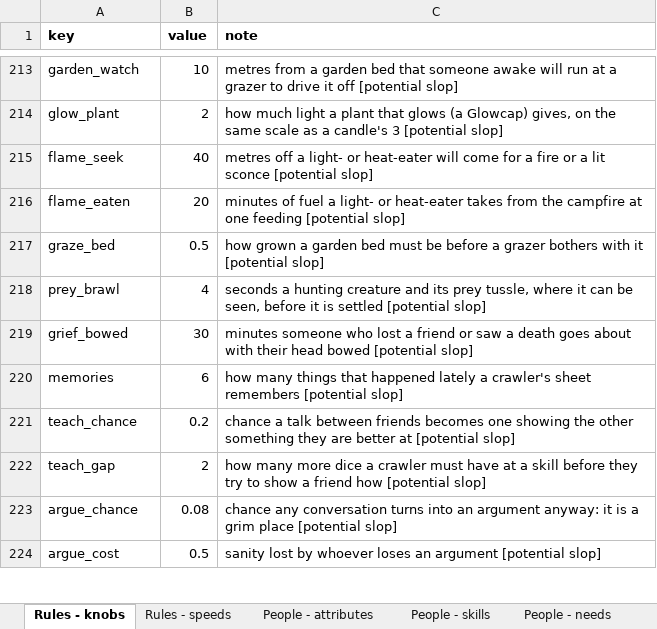
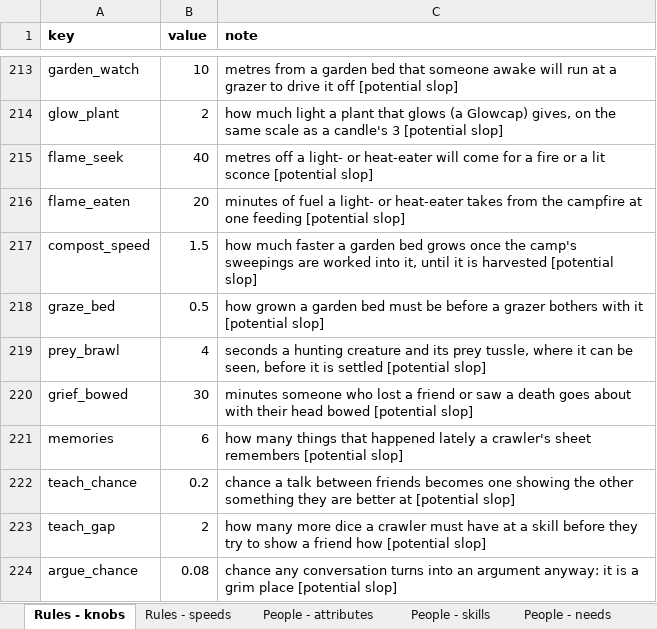
Before and after one commit to myrmecbruh/Project-Crawlers, an Excel workbook: crawlers.xlsx, sheet Rules - knobs, drawn as a sheet; only a part is shown, gaps mark what is left out; the shorter side is filled out with more unchanged rows; values as stored, in another font and other column widths than the file's, no borders; the diff names each change by its address in the sheet, - before the commit and + after, or states it on an @@ line.

```diff
--- a/crawlers.xlsx (sheet Rules - knobs)
+++ b/crawlers.xlsx (sheet Rules - knobs)
+row 217: compost_speed | 1.5 | how much faster a garden bed grows once the camp's sweepings are worked into it, until it is harvested [potential slop]
```
Also changed, not shown: 3 other files.
